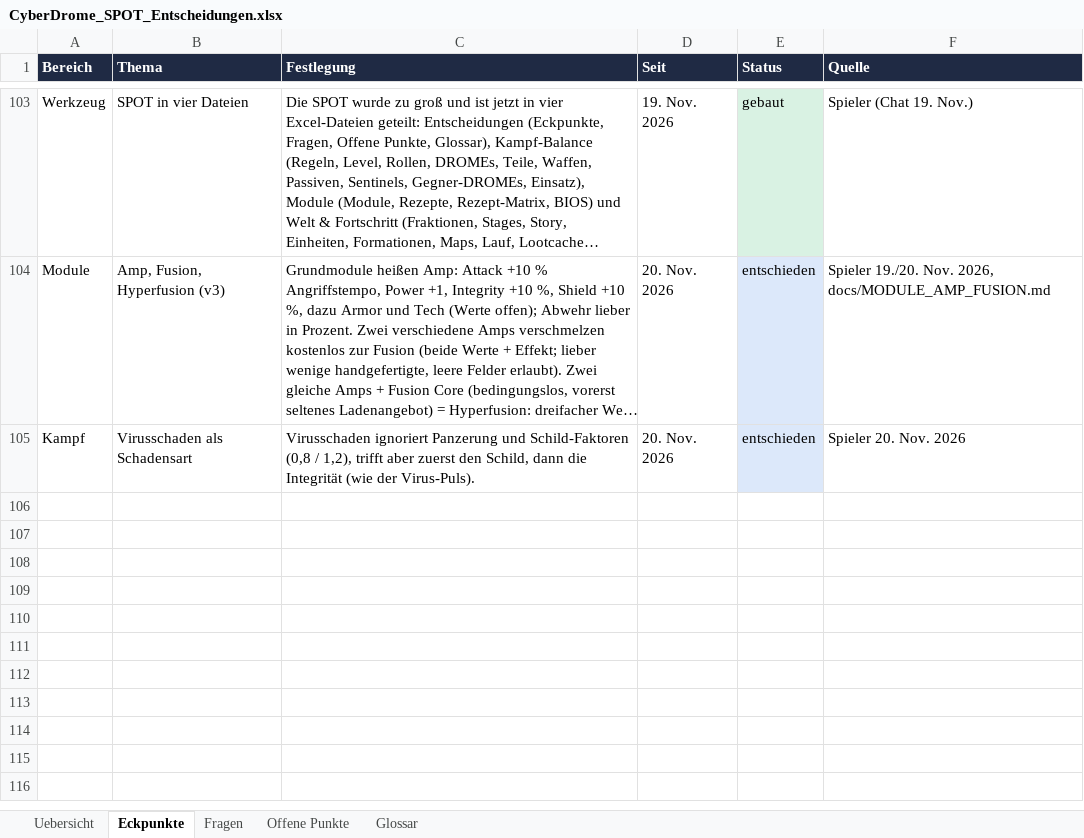
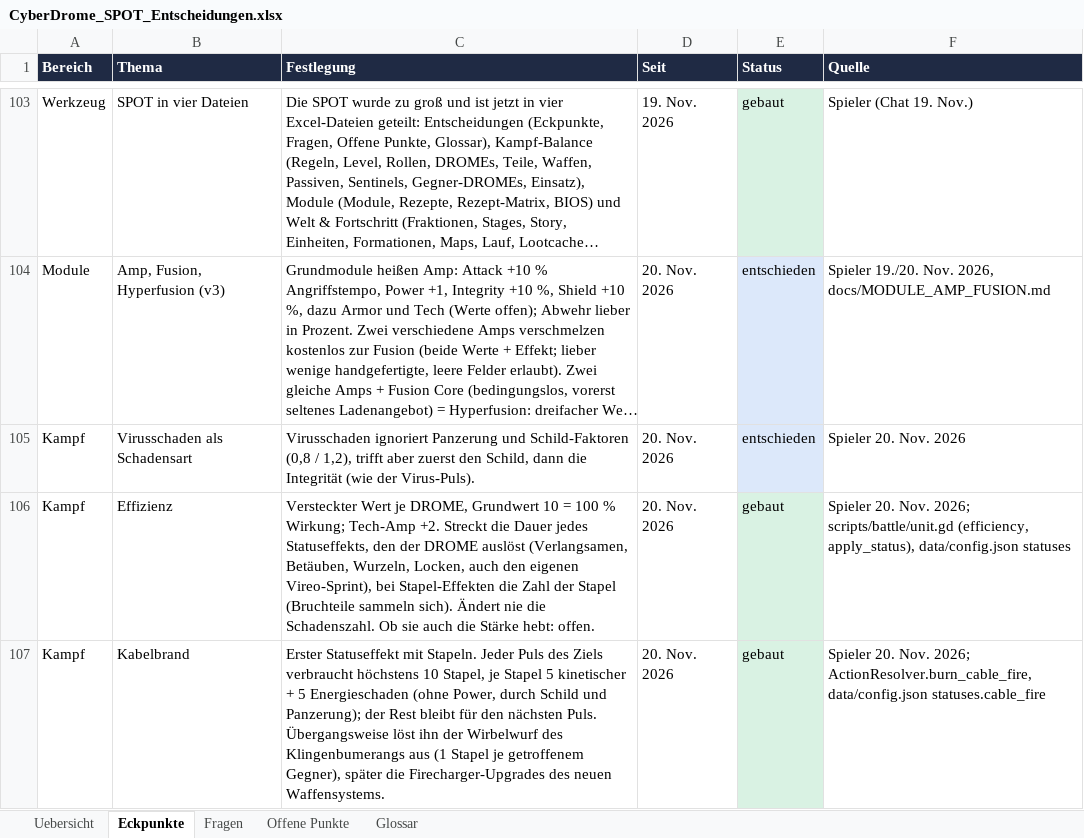
Before and after one commit to Longuspong/CyberDrome, an Excel workbook: docs/spot/CyberDrome_SPOT_Entscheidungen.xlsx, sheet Eckpunkte, drawn as a sheet; only a part is shown, gaps mark what is left out; long unchanged cells end in …; values as stored, in another font and other column widths than the file's, no borders; the diff names each change by its address in the sheet, - before the commit and + after, or states it on an @@ line.

```diff
--- a/docs/spot/CyberDrome_SPOT_Entscheidungen.xlsx (sheet Eckpunkte)
+++ b/docs/spot/CyberDrome_SPOT_Entscheidungen.xlsx (sheet Eckpunkte)
+row 106: Kampf | Effizienz | Versteckter Wert je DROME, Grundwert 10 = 100 % Wirkung; Tech-Amp +2. Streckt die Dauer jedes Statuseffekts, den der DROME auslöst (Verlangsamen, Betäuben, Wurzeln, Locken, auch den eigenen Vireo-Sprint), bei Stapel-Effekten die Zahl der Stapel (Bruchteile sammeln sich). Ändert nie die Schadenszahl. Ob sie auch die Stärke hebt: offen. | 20. Nov. 2026 | gebaut | Spieler 20. Nov. 2026; scripts/battle/unit.gd (efficiency, apply_status), data/config.json statuses
+row 107: Kampf | Kabelbrand | Erster Statuseffekt mit Stapeln. Jeder Puls des Ziels verbraucht höchstens 10 Stapel, je Stapel 5 kinetischer + 5 Energieschaden (ohne Power, durch Schild und Panzerung); der Rest bleibt für den nächsten Puls. Übergangsweise löst ihn der Wirbelwurf des Klingenbumerangs aus (1 Stapel je getroffenem Gegner), später die Firecharger-Upgrades des neuen Waffensystems. | 20. Nov. 2026 | gebaut | Spieler 20. Nov. 2026; ActionResolver.burn_cable_fire, data/config.json statuses.cable_fire
```
Also changed, not shown: sheet Offene Punkte, sheet Glossar, docs/spot/CyberDrome_SPOT_Balance.xlsx, docs/spot/CyberDrome_SPOT_Module.xlsx, 27 other files.
